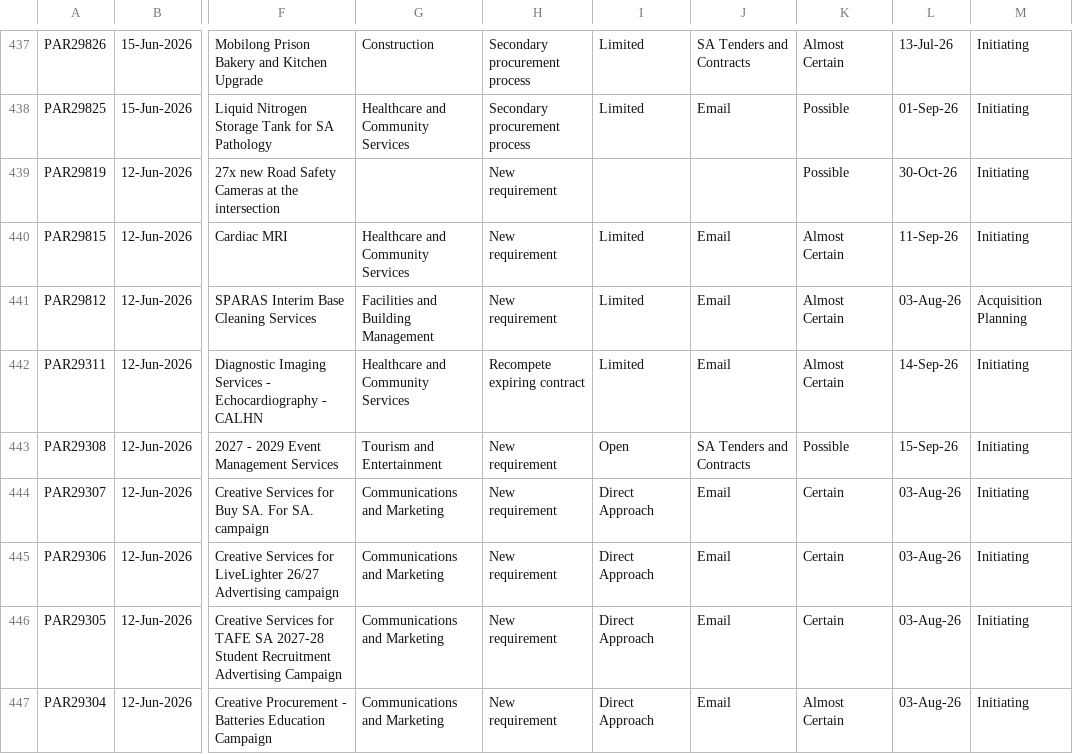
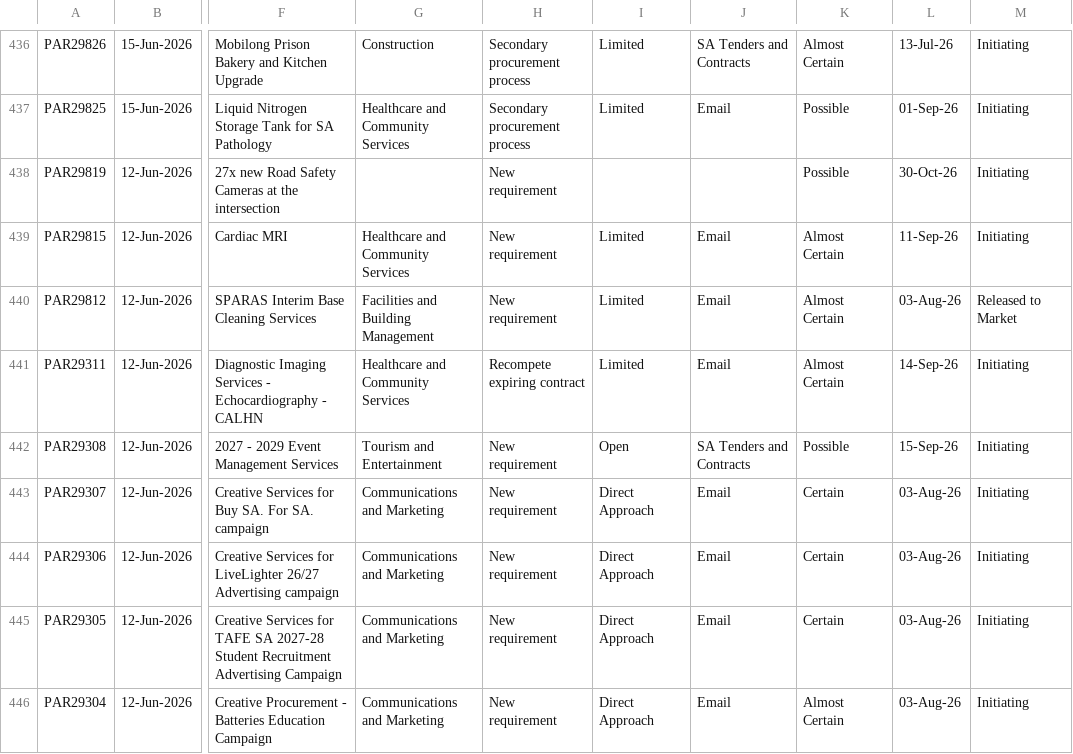
Before and after one commit to J-Lich/__temp_panel_output, a CSV file: vendor_panel.csv, drawn as a sheet; only a part is shown, gaps mark what is left out; addresses are those after the commit; the diff covers the shown part only; the diff names each change by its address in the sheet, - before the commit and + after, or states it on an @@ line.

```diff
--- a/vendor_panel.csv
+++ b/vendor_panel.csv
-M440: Acquisition Planning
+M440: Released to Market
```
Also changed, not shown: 1 added row, 1 removed row and 5 edited cells elsewhere in this file, 1 other file.
